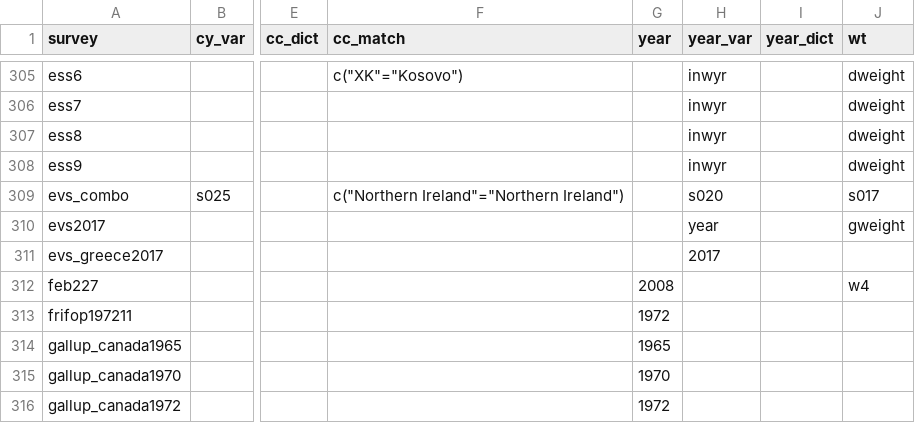
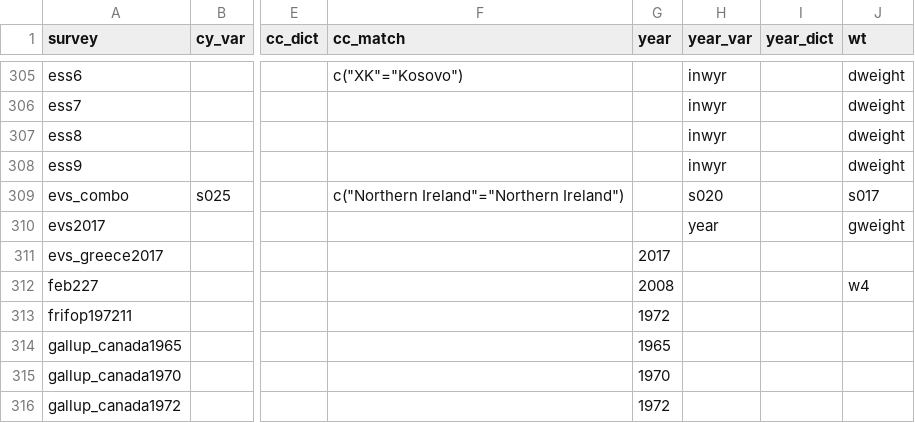
Before and after one commit to fsolt/DCPOtools, a CSV file: data/surveys_data.csv, drawn as a sheet; only a part is shown, gaps mark what is left out; the diff names each change by its address in the sheet, - before the commit and + after, or states it on an @@ line.

```diff
--- a/data/surveys_data.csv
+++ b/data/surveys_data.csv
-G311 (year): (empty)
+G311 (year): 2017
-H311 (year_var): 2017
+H311 (year_var): (empty)
```
Also changed, not shown: 1 other file.
